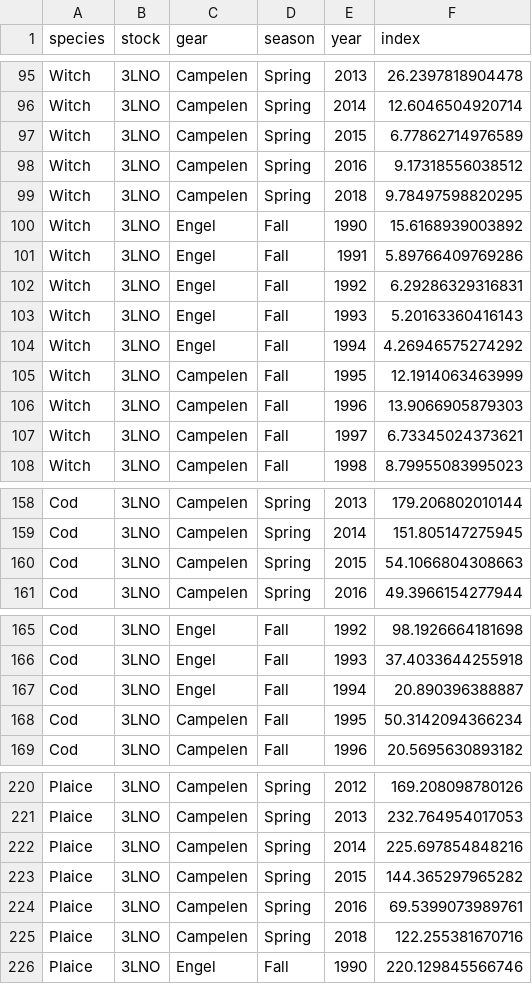
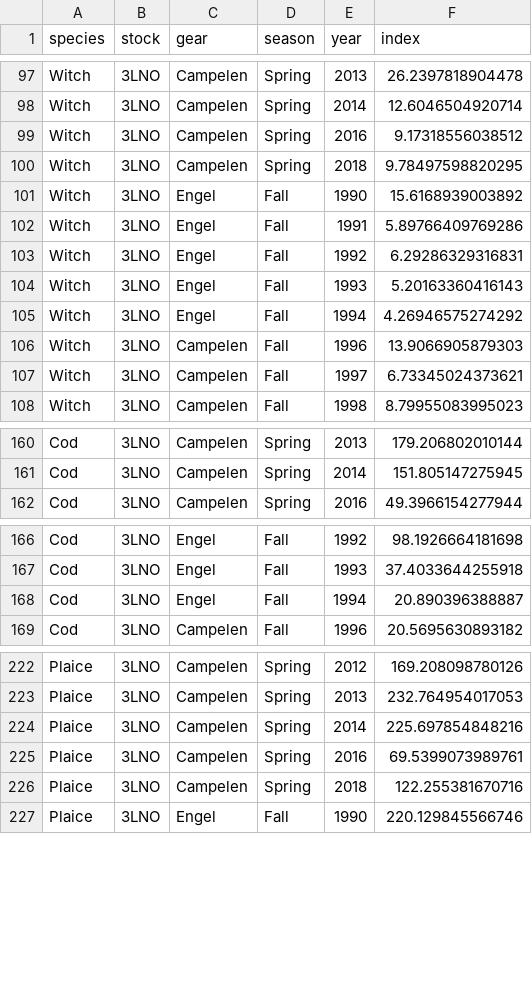
Before and after one commit to PaulRegular/multispic, a CSV file: data-raw/index.csv, drawn as a sheet; only a part is shown, gaps mark what is left out; removed rows and columns are numbered as before the commit, all else as after; the diff covers the shown part only; the diff names each change by its address in the sheet, - before the commit and + after, or states it on an @@ line.

```diff
--- a/data-raw/index.csv
+++ b/data-raw/index.csv
-row 97: Witch | 3LNO | Campelen | Spring | 2015 | 6.77862714976589
-row 105: Witch | 3LNO | Campelen | Fall | 1995 | 12.1914063463999
-row 160: Cod | 3LNO | Campelen | Spring | 2015 | 54.1066804308663
-row 168: Cod | 3LNO | Campelen | Fall | 1995 | 50.3142094366234
-row 223: Plaice | 3LNO | Campelen | Spring | 2015 | 144.365297965282
```
Also changed, not shown: 16 added rows and 11 removed rows elsewhere in this file, 3 other files.
